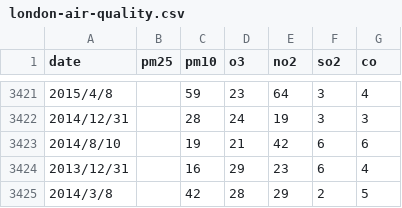
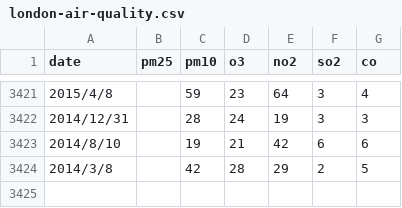
Before and after one commit to 22010162/Bai-tap-lon-AI, a CSV file: london-air-quality.csv, drawn as a sheet; only a part is shown, gaps mark what is left out.

Commit message:
Update london-air-quality.csv

```diff
--- a/london-air-quality.csv
+++ b/london-air-quality.csv
@@ -3423,3 +3423,2 @@ date, pm25, pm10, o3, no2, so2, co
 2014/8/10, , 19, 21, 42, 6, 6
-2013/12/31, , 16, 29, 23, 6, 4
 2014/3/8, , 42, 28, 29, 2, 5
```
